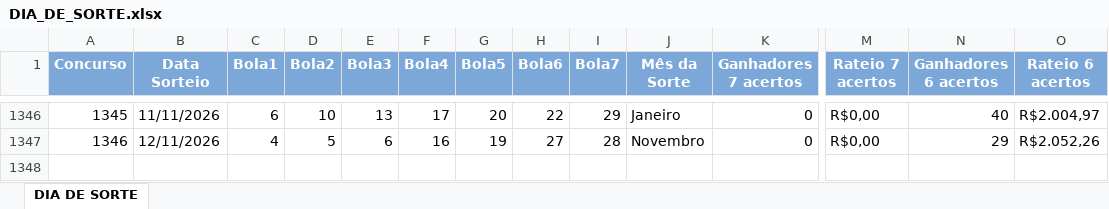
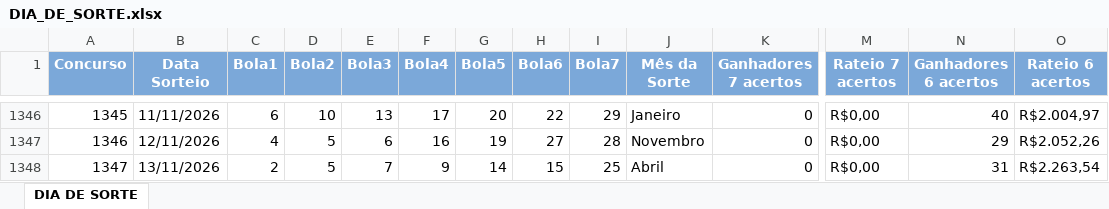
Before and after one commit to loteriasdacaixa2024/LoteriasPosicao, an Excel workbook: DownloadTodosResultadosLoterias/downloads/DIA_DE_SORTE.xlsx, sheet DIA DE SORTE, drawn as a sheet; only a part is shown, gaps mark what is left out; values as stored, in another font and other column widths than the file's, no borders; rows hold the shown columns only; the diff names each change by its address in the sheet, - before the commit and + after, or states it on an @@ line.

```diff
--- a/DownloadTodosResultadosLoterias/downloads/DIA_DE_SORTE.xlsx (sheet DIA DE SORTE)
+++ b/DownloadTodosResultadosLoterias/downloads/DIA_DE_SORTE.xlsx (sheet DIA DE SORTE)
+row 1348: 1347 | 13/11/2026 | 2 | 5 | 7 | 9 | 14 | 15 | 25 | Abril | 0 | R$0,00 | 31 | R$2.263,54
```
Also changed, not shown: DownloadTodosResultadosLoterias/downloads/DUPLA_SENA.xlsx, DownloadTodosResultadosLoterias/downloads/LOTOFACIL.xlsx, 49 other files.
